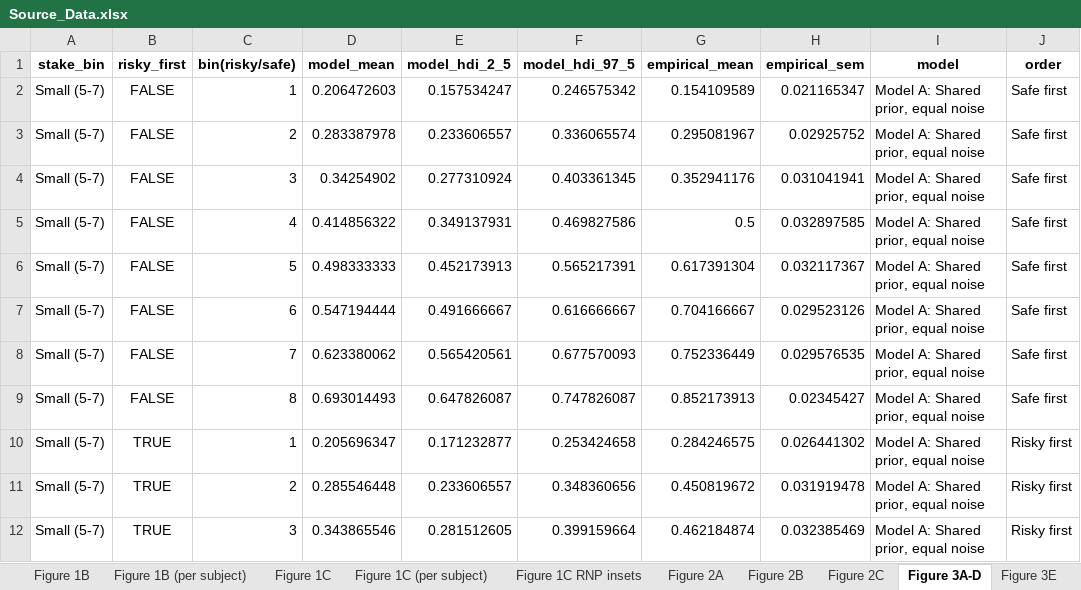
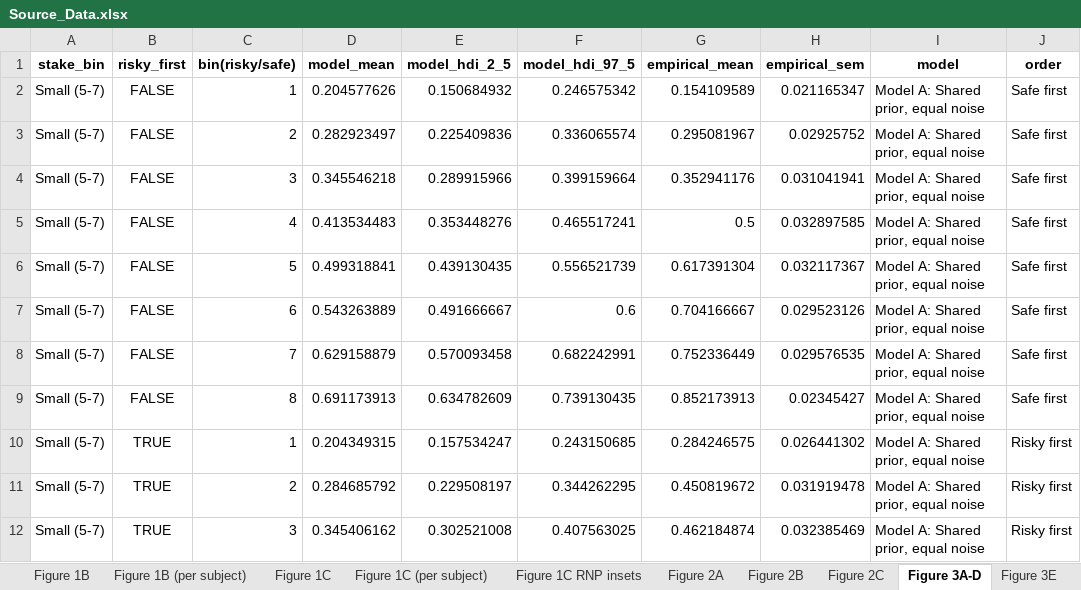
Before and after one commit to Gilles86/risk_experiment, an Excel workbook: paper/Source_Data.xlsx, sheet Figure 3A-D, drawn as a sheet; only a part is shown; values as stored, in another font and other column widths than the file's, no borders; the diff covers the shown part only; the diff names each change by its address in the sheet, - before the commit and + after, or states it on an @@ line.

```diff
--- a/paper/Source_Data.xlsx (sheet Figure 3A-D)
+++ b/paper/Source_Data.xlsx (sheet Figure 3A-D)
-D2 (model_mean): 0.206472603
+D2 (model_mean): 0.204577626
-E2 (model_hdi_2_5): 0.157534247
+E2 (model_hdi_2_5): 0.150684932
-D3 (model_mean): 0.283387978
+D3 (model_mean): 0.282923497
-E3 (model_hdi_2_5): 0.233606557
+E3 (model_hdi_2_5): 0.225409836
-D4 (model_mean): 0.34254902
+D4 (model_mean): 0.345546218
-E4 (model_hdi_2_5): 0.277310924
+E4 (model_hdi_2_5): 0.289915966
-F4 (model_hdi_97_5): 0.403361345
+F4 (model_hdi_97_5): 0.399159664
-D5 (model_mean): 0.414856322
+D5 (model_mean): 0.413534483
-E5 (model_hdi_2_5): 0.349137931
+E5 (model_hdi_2_5): 0.353448276
-F5 (model_hdi_97_5): 0.469827586
+F5 (model_hdi_97_5): 0.465517241
-D6 (model_mean): 0.498333333
+D6 (model_mean): 0.499318841
-E6 (model_hdi_2_5): 0.452173913
+E6 (model_hdi_2_5): 0.439130435
-F6 (model_hdi_97_5): 0.565217391
+F6 (model_hdi_97_5): 0.556521739
-D7 (model_mean): 0.547194444
+D7 (model_mean): 0.543263889
-F7 (model_hdi_97_5): 0.616666667
+F7 (model_hdi_97_5): 0.6
-D8 (model_mean): 0.623380062
+D8 (model_mean): 0.629158879
-E8 (model_hdi_2_5): 0.565420561
+E8 (model_hdi_2_5): 0.570093458
-F8 (model_hdi_97_5): 0.677570093
+F8 (model_hdi_97_5): 0.682242991
-D9 (model_mean): 0.693014493
+D9 (model_mean): 0.691173913
-E9 (model_hdi_2_5): 0.647826087
+E9 (model_hdi_2_5): 0.634782609
-F9 (model_hdi_97_5): 0.747826087
+F9 (model_hdi_97_5): 0.739130435
-D10 (model_mean): 0.205696347
+D10 (model_mean): 0.204349315
-E10 (model_hdi_2_5): 0.171232877
+E10 (model_hdi_2_5): 0.157534247
-F10 (model_hdi_97_5): 0.253424658
+F10 (model_hdi_97_5): 0.243150685
-D11 (model_mean): 0.285546448
+D11 (model_mean): 0.284685792
-E11 (model_hdi_2_5): 0.233606557
+E11 (model_hdi_2_5): 0.229508197
-F11 (model_hdi_97_5): 0.348360656
+F11 (model_hdi_97_5): 0.344262295
-D12 (model_mean): 0.343865546
+D12 (model_mean): 0.345406162
-E12 (model_hdi_2_5): 0.281512605
+E12 (model_hdi_2_5): 0.302521008
-F12 (model_hdi_97_5): 0.399159664
+F12 (model_hdi_97_5): 0.407563025
```
Also changed, not shown: 467 edited cells elsewhere in this sheet, sheet Figure 2A, sheet Figure 3E, sheet Figure 2C, 3 other files.
